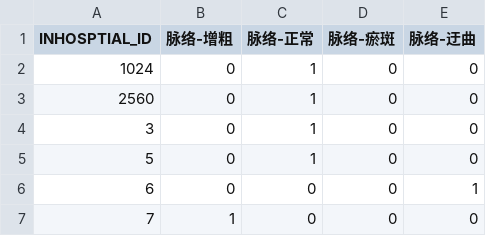
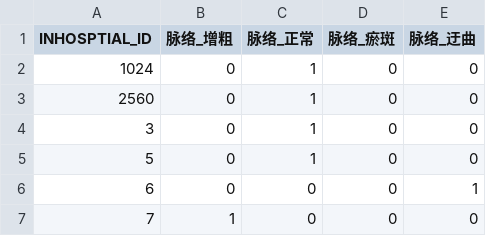
Before and after one commit to zaneCC/liver_disease, a CSV file: output/舌象/入院记录-舌脉象-舌下脉络-病历表.csv, drawn as a sheet; only a part is shown.

```diff
--- a/output/舌象/入院记录-舌脉象-舌下脉络-病历表.csv
+++ b/output/舌象/入院记录-舌脉象-舌下脉络-病历表.csv
@@ -1,2 +1,2 @@
-INHOSPTIAL_ID,脉络-增粗,脉络-正常,脉络-瘀斑,脉络-迂曲
+INHOSPTIAL_ID,脉络_增粗,脉络_正常,脉络_瘀斑,脉络_迂曲
 1024,0,1,0,0
```
Also changed, not shown: output/舌象/入院记录-舌脉象-病历表.csv, output/舌象/入院记录-舌脉象-脉象-病历表.csv, 32 other files.
